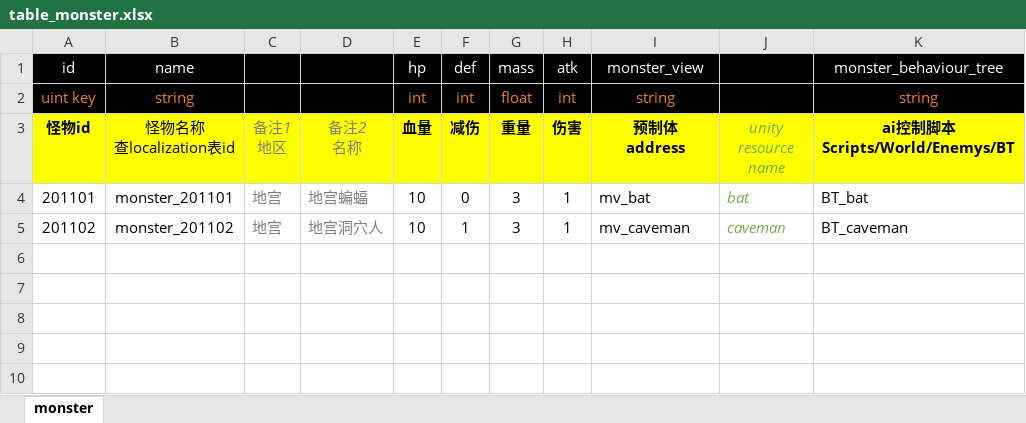
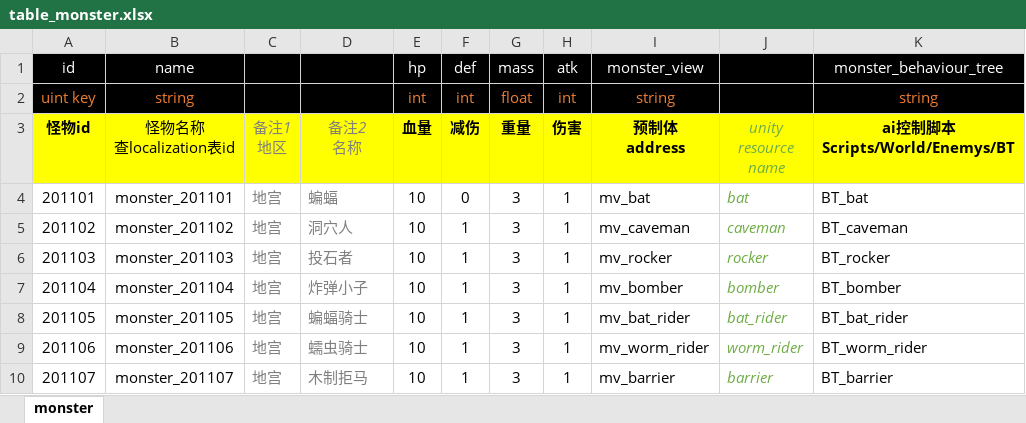
Before and after one commit to apollyonGIT/ProjKing, an Excel workbook: Assets/Tables/table_monster.xlsx, sheet monster, drawn as a sheet; values as stored, in another font and other column widths than the file's, no borders; the diff names each change by its address in the sheet, - before the commit and + after, or states it on an @@ line.

```diff
--- a/Assets/Tables/table_monster.xlsx (sheet monster)
+++ b/Assets/Tables/table_monster.xlsx (sheet monster)
-D4: 地宫蝙蝠
+D4: 蝙蝠
-D5: 地宫洞穴人
+D5: 洞穴人
+row 6: 201103 | monster_201103 | 地宫 | 投石者 | 10 | 1 | 3 | 1 | mv_rocker | rocker | BT_rocker
+row 7: 201104 | monster_201104 | 地宫 | 炸弹小子 | 10 | 1 | 3 | 1 | mv_bomber | bomber | BT_bomber
+row 8: 201105 | monster_201105 | 地宫 | 蝙蝠骑士 | 10 | 1 | 3 | 1 | mv_bat_rider | bat_rider | BT_bat_rider
+row 9: 201106 | monster_201106 | 地宫 | 蠕虫骑士 | 10 | 1 | 3 | 1 | mv_worm_rider | worm_rider | BT_worm_rider
+row 10: 201107 | monster_201107 | 地宫 | 木制拒马 | 10 | 1 | 3 | 1 | mv_barrier | barrier | BT_barrier
```
Also changed, not shown: 29 other files.
